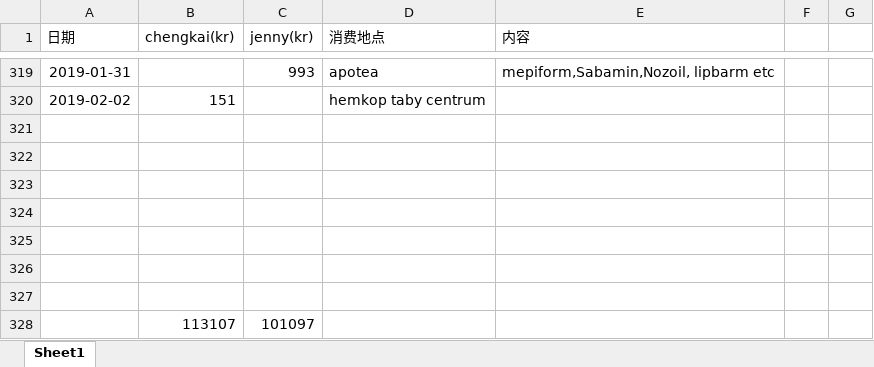
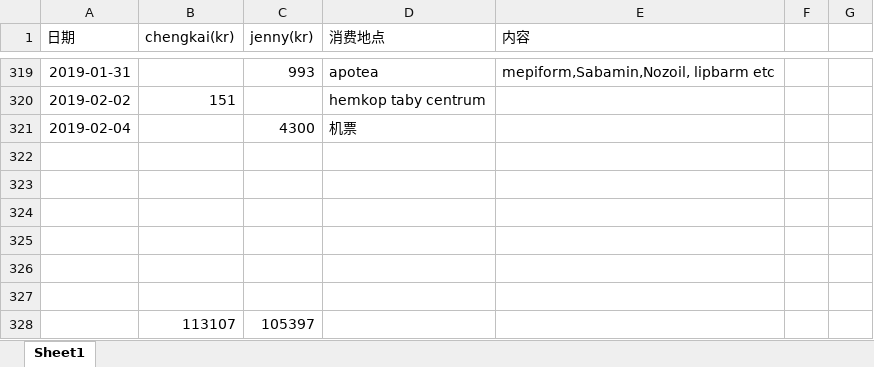
Before and after one commit to yanhuanwang/cost, an Excel workbook: Cost.xlsx, sheet Sheet1, drawn as a sheet; only a part is shown, gaps mark what is left out; values as stored, in another font and other column widths than the file's, no borders; conditional formats not drawn; removed rows and columns are numbered as before the commit, all else as after; the diff names each change by its address in the sheet, - before the commit and + after, or states it on an @@ line.

Commit message:
20190204

```diff
--- a/Cost.xlsx (sheet Sheet1)
+++ b/Cost.xlsx (sheet Sheet1)
+row 321: 2019-02-04 |  | 4300 | 机票
-row 328: (empty)
+row 328:  | 113107 | 105397
-row 328:  | 113107 | 101097
```
